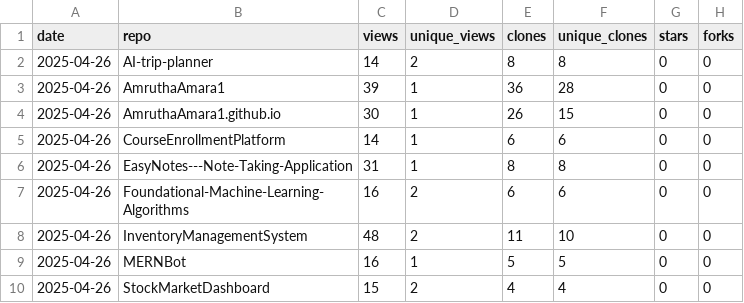
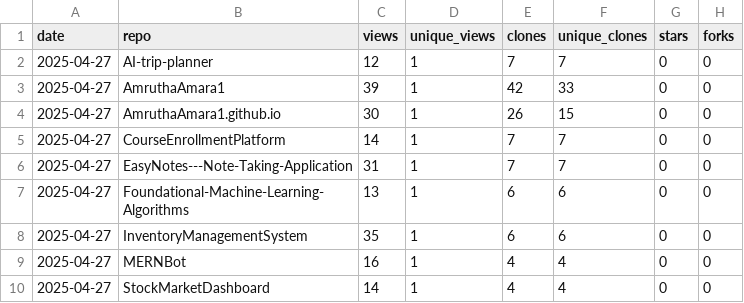
Before and after one commit to AmruthaAmara1/AmruthaAmara1, a CSV file: traffic-log.csv, drawn as a sheet.

```diff
--- a/traffic-log.csv
+++ b/traffic-log.csv
@@ -1,10 +1,10 @@
 date,repo,views,unique_views,clones,unique_clones,stars,forks
-2025-04-26,AI-trip-planner,14,2,8,8,0,0
-2025-04-26,AmruthaAmara1,39,1,36,28,0,0
-2025-04-26,AmruthaAmara1.github.io,30,1,26,15,0,0
-2025-04-26,CourseEnrollmentPlatform,14,1,6,6,0,0
-2025-04-26,EasyNotes---Note-Taking-Application,31,1,8,8,0,0
-2025-04-26,Foundational-Machine-Learning-Algorithms,16,2,6,6,0,0
-2025-04-26,InventoryManagementSystem,48,2,11,10,0,0
-2025-04-26,MERNBot,16,1,5,5,0,0
-2025-04-26,StockMarketDashboard,15,2,4,4,0,0
+2025-04-27,AI-trip-planner,12,1,7,7,0,0
+2025-04-27,AmruthaAmara1,39,1,42,33,0,0
+2025-04-27,AmruthaAmara1.github.io,30,1,26,15,0,0
+2025-04-27,CourseEnrollmentPlatform,14,1,7,7,0,0
+2025-04-27,EasyNotes---Note-Taking-Application,31,1,7,7,0,0
+2025-04-27,Foundational-Machine-Learning-Algorithms,13,1,6,6,0,0
+2025-04-27,InventoryManagementSystem,35,1,6,6,0,0
+2025-04-27,MERNBot,16,1,4,4,0,0
+2025-04-27,StockMarketDashboard,14,1,4,4,0,0
```
Also changed, not shown: 1 other file.
